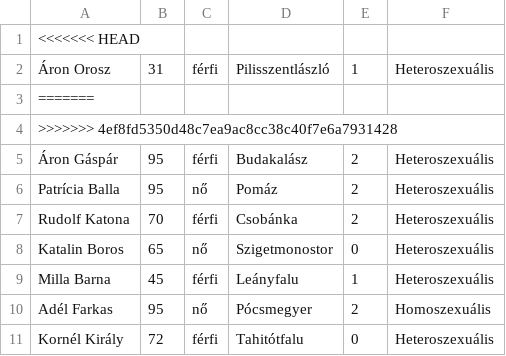
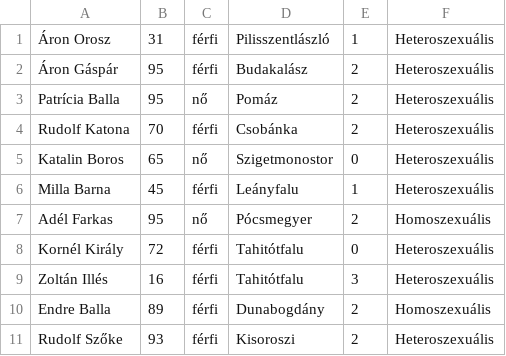
Before and after one commit to KapocsiH/majdkitalaljuk, a CSV file: Munkafuzet.csv, drawn as a sheet; only a part is shown; the shorter side is filled out with more unchanged rows.

Commit message:
nemtom

```diff
--- a/Munkafuzet.csv
+++ b/Munkafuzet.csv
@@ -1,5 +1,2 @@
-<<<<<<< HEAD
 Áron Orosz;31;férfi;Pilisszentlászló;1;Heteroszexuális
-=======
->>>>>>> 4ef8fd5350d48c7ea9ac8cc38c40f7e6a7931428
 Áron Gáspár;95;férfi;Budakalász;2;Heteroszexuális
```
